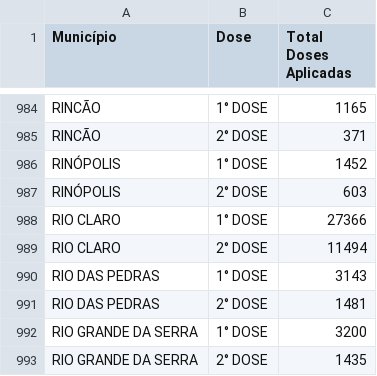
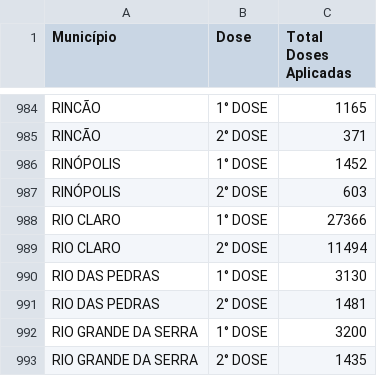
Before and after one commit to cristiano-silva-0182/base_distribuicao_e_aplicacao, a CSV file: aplicação/20210410_vacinometro.csv, drawn as a sheet; only a part is shown, gaps mark what is left out.

```diff
--- a/aplicação/20210410_vacinometro.csv
+++ b/aplicação/20210410_vacinometro.csv
@@ -989,3 +989,3 @@ RIO CLARO;1° DOSE;27366
 RIO CLARO;2° DOSE;11494
-RIO DAS PEDRAS;1° DOSE;3143
+RIO DAS PEDRAS;1° DOSE;3130
 RIO DAS PEDRAS;2° DOSE;1481
```
Also changed, not shown: aplicação/20210408_vacinometro.csv, aplicação/20210412_vacinometro.csv, 14 other files.
